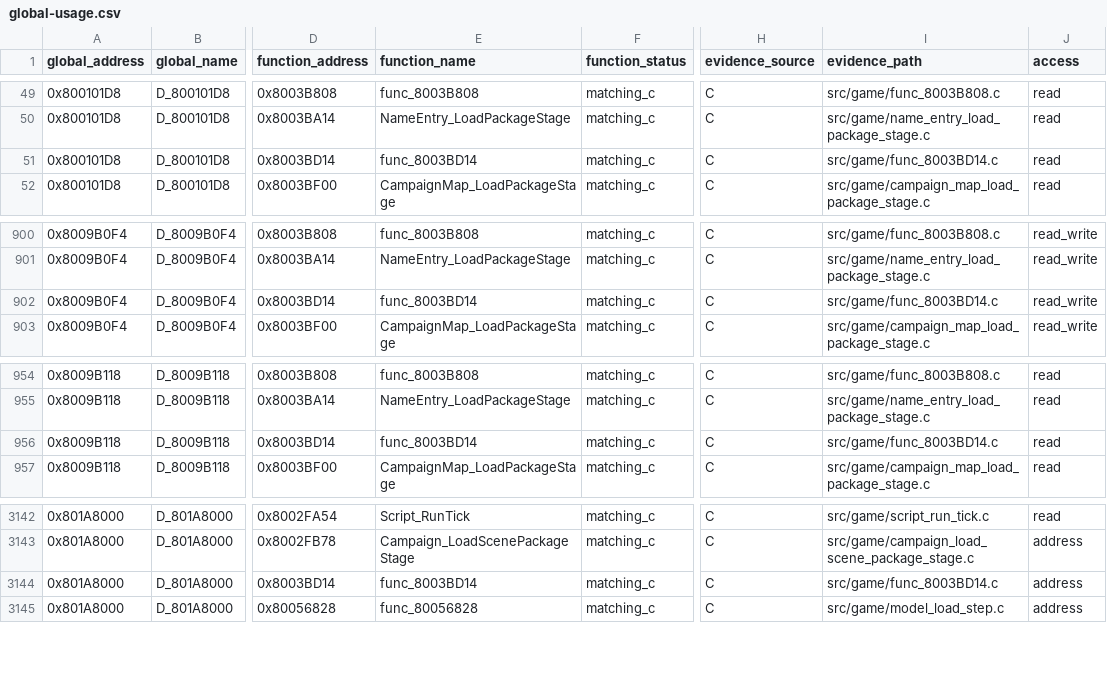
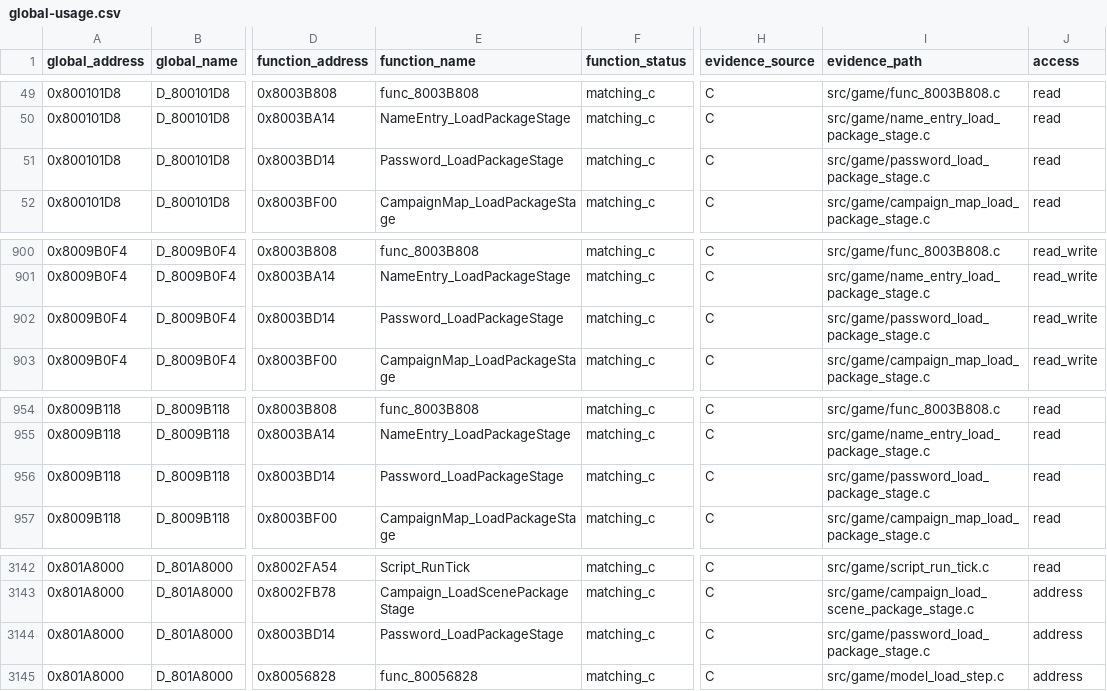
Before and after one commit to Unchiga/DecompRecomp, a CSV file: notes/global-usage.csv, drawn as a sheet; only a part is shown, gaps mark what is left out; the diff names each change by its address in the sheet, - before the commit and + after, or states it on an @@ line.

Commit message:
Name the Password package stage loader (#4802)
Rename the Password package transfer callback and update its request, package evidence, and metadata.

```diff
--- a/notes/global-usage.csv
+++ b/notes/global-usage.csv
-E51 (function_name): func_8003BD14
+E51 (function_name): Password_LoadPackageStage
-I51 (evidence_path): src/game/func_8003BD14.c
+I51 (evidence_path): src/game/password_load_package_stage.c
-E902 (function_name): func_8003BD14
+E902 (function_name): Password_LoadPackageStage
-I902 (evidence_path): src/game/func_8003BD14.c
+I902 (evidence_path): src/game/password_load_package_stage.c
-E956 (function_name): func_8003BD14
+E956 (function_name): Password_LoadPackageStage
-I956 (evidence_path): src/game/func_8003BD14.c
+I956 (evidence_path): src/game/password_load_package_stage.c
-E3144 (function_name): func_8003BD14
+E3144 (function_name): Password_LoadPackageStage
-I3144 (evidence_path): src/game/func_8003BD14.c
+I3144 (evidence_path): src/game/password_load_package_stage.c
```
Also changed, not shown: 11 other files.
